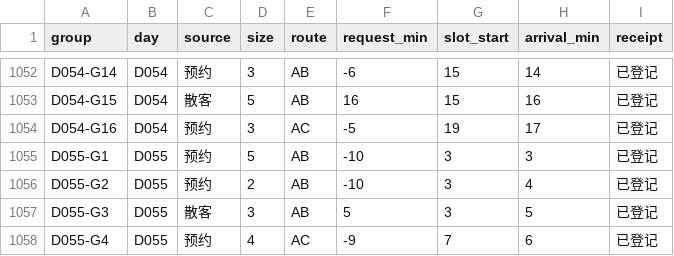
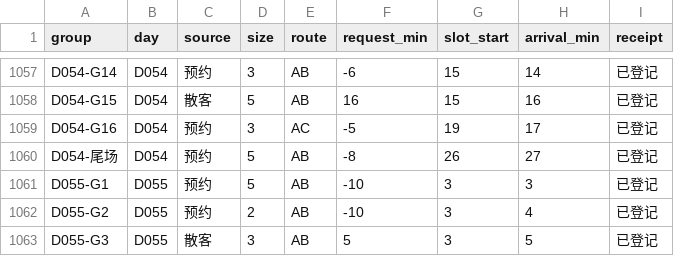
Before and after one commit to rotatinghomew/gallery-data-interactive-admission-112406, a CSV file: data/groups.csv, drawn as a sheet; only a part is shown, gaps mark what is left out; the shorter side is filled out with more unchanged rows; the diff covers the shown part only.

```diff
--- a/data/groups.csv
+++ b/data/groups.csv
@@ -1054,2 +1059,3 @@ D054-G15,D054,散客,5,AB,16,15,16,已登记
 D054-G16,D054,预约,3,AC,-5,19,17,已登记
+D054-尾场,D054,预约,5,AB,-8,26,27,已登记
 D055-G1,D055,预约,5,AB,-10,3,3,已登记
```
Also changed, not shown: 5 added rows elsewhere in this file, data/device_use.csv.
